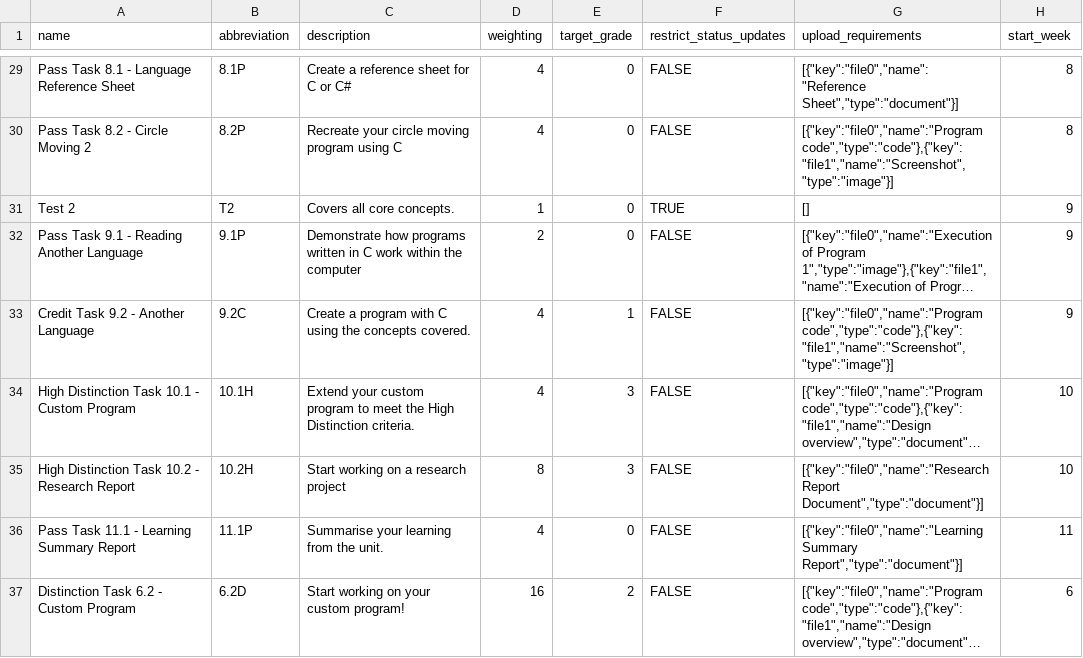
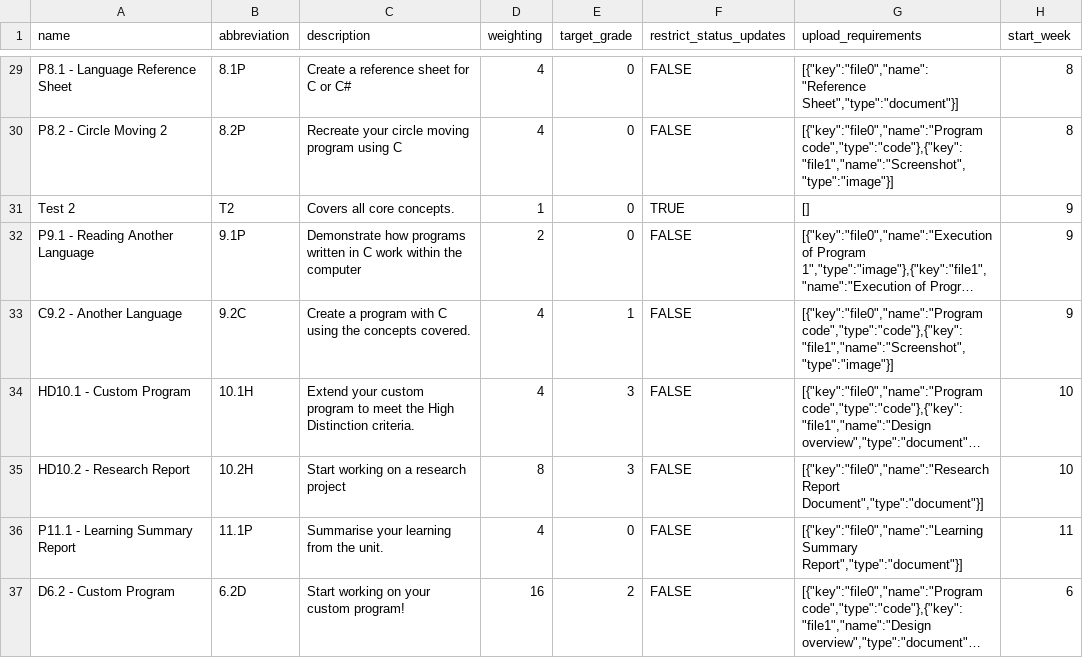
Before and after one commit to doubtfire-lms/doubtfire-api, a CSV file: test_files/COS10001-ImportTasksWithTutorialStream.csv, drawn as a sheet; only a part is shown, gaps mark what is left out; long unchanged cells end in …; the diff covers the shown part only; the diff names each change by its address in the sheet, - before the commit and + after, or states it on an @@ line.

Commit message:
chore: minify test task names

```diff
--- a/test_files/COS10001-ImportTasksWithTutorialStream.csv
+++ b/test_files/COS10001-ImportTasksWithTutorialStream.csv
-A29 (name): Pass Task 8.1 - Language Reference Sheet
+A29 (name): P8.1 - Language Reference Sheet
-A30 (name): Pass Task 8.2 - Circle Moving 2
+A30 (name): P8.2 - Circle Moving 2
-A32 (name): Pass Task 9.1 - Reading Another Language
+A32 (name): P9.1 - Reading Another Language
-A33 (name): Credit Task 9.2 - Another Language
+A33 (name): C9.2 - Another Language
-A34 (name): High Distinction Task 10.1 - Custom Program
+A34 (name): HD10.1 - Custom Program
-A35 (name): High Distinction Task 10.2 - Research Report
+A35 (name): HD10.2 - Research Report
-A36 (name): Pass Task 11.1 - Learning Summary Report
+A36 (name): P11.1 - Learning Summary Report
-A37 (name): Distinction Task 6.2 - Custom Program
+A37 (name): D6.2 - Custom Program
```
Also changed, not shown: 26 edited cells elsewhere in this file, test_files/COS10001-ImportTasksWithOverseerSteps.csv, test_files/COS10001-ImportTasksWithoutTutorialStream.csv, 3 other files.
